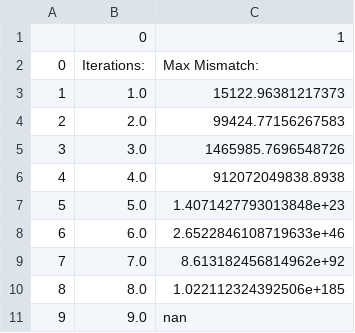
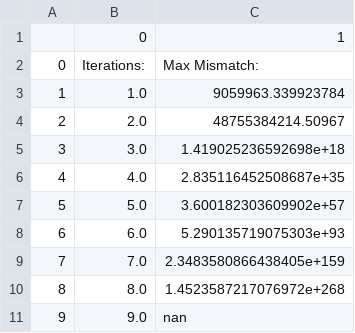
Before and after one commit to MichaelStickels/Newton-Raphson_Power_Flow_Solver, a CSV file: Program/output/Convergence History.csv, drawn as a sheet.

```diff
--- a/Program/output/Convergence History.csv
+++ b/Program/output/Convergence History.csv
@@ -2,10 +2,10 @@
 0,Iterations:,Max Mismatch:
-1,1.0,15122.96381217373
-2,2.0,99424.77156267583
-3,3.0,1465985.7696548726
-4,4.0,912072049838.8938
-5,5.0,1.4071427793013848e+23
-6,6.0,2.6522846108719633e+46
-7,7.0,8.613182456814962e+92
-8,8.0,1.022112324392506e+185
+1,1.0,9059963.339923784
+2,2.0,48755384214.50967
+3,3.0,1.419025236592698e+18
+4,4.0,2.835116452508687e+35
+5,5.0,3.600182303609902e+57
+6,6.0,5.290135719075303e+93
+7,7.0,2.3483580866438405e+159
+8,8.0,1.4523587217076972e+268
 9,9.0,nan
```
Also changed, not shown: Program/output/Final VT Matrix.csv, Program/output/Line Power Flows.csv, 2 other files.
